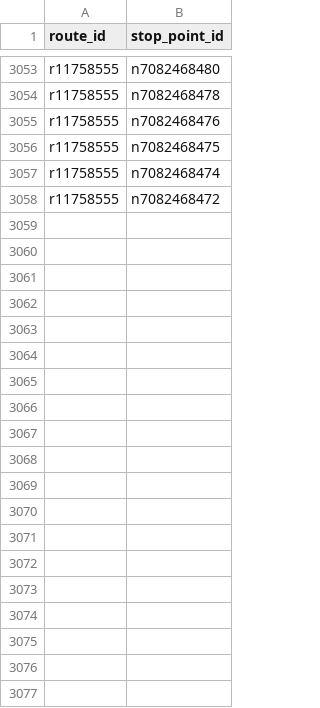
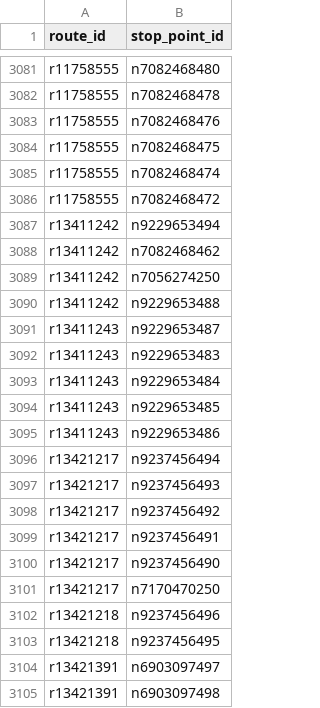
Before and after one commit to Jungle-Bus/AbidjanTransport_gtfs_ci, a CSV file: route_stops.csv, drawn as a sheet; only a part is shown, gaps mark what is left out; the diff covers the shown part only; the diff names each change by its address in the sheet, - before the commit and + after, or states it on an @@ line.

```diff
--- a/route_stops.csv
+++ b/route_stops.csv
+row 3087: r13411242 | n9229653494
+row 3088: r13411242 | n7082468462
+row 3089: r13411242 | n7056274250
+row 3090: r13411242 | n9229653488
+row 3091: r13411243 | n9229653487
+row 3092: r13411243 | n9229653483
+row 3093: r13411243 | n9229653484
+row 3094: r13411243 | n9229653485
+row 3095: r13411243 | n9229653486
+row 3096: r13421217 | n9237456494
+row 3097: r13421217 | n9237456493
+row 3098: r13421217 | n9237456492
+row 3099: r13421217 | n9237456491
+row 3100: r13421217 | n9237456490
+row 3101: r13421217 | n7170470250
+row 3102: r13421218 | n9237456496
+row 3103: r13421218 | n9237456495
+row 3104: r13421391 | n6903097497
+row 3105: r13421391 | n6903097498
```
Also changed, not shown: 66 added rows, 1 removed row and 1 edited cell elsewhere in this file, line_routes.csv, stop_points.csv, 14 other files.
